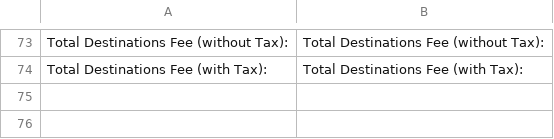
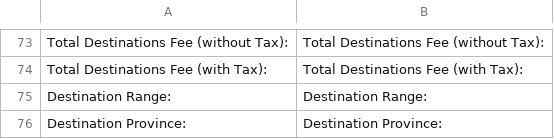
Before and after one commit to hamidreza-s/MeloBit, a CSV file: application/lang/sms/order.en_US.csv, drawn as a sheet; only a part is shown, gaps mark what is left out.

```diff
--- a/application/lang/sms/order.en_US.csv
+++ b/application/lang/sms/order.en_US.csv
@@ -74 +74,3 @@
 "Total Destinations Fee (with Tax):";"Total Destinations Fee (with Tax):"
+"Destination Range:";"Destination Range:"
+"Destination Province:";"Destination Province:"
```
Also changed, not shown: application/lang/sms/order.fa_IR.csv, 10 other files.
